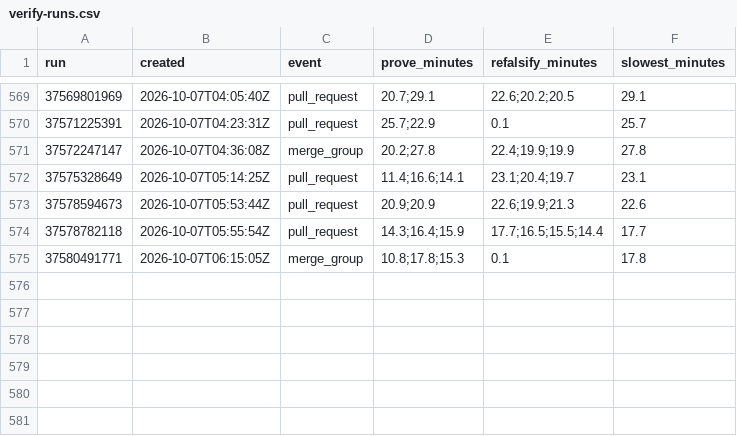
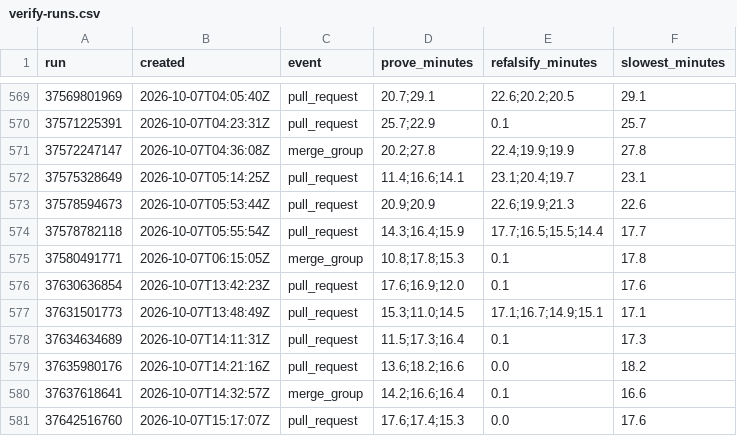
Before and after one commit to crickertech/cricker-os, a CSV file: notes/project-metrics/verify-runs.csv, drawn as a sheet; only a part is shown, gaps mark what is left out.

```diff
--- a/notes/project-metrics/verify-runs.csv
+++ b/notes/project-metrics/verify-runs.csv
@@ -575 +575,7 @@ run,created,event,prove_minutes,refalsify_minutes,slowest_minutes
 37580491771,2026-10-07T06:15:05Z,merge_group,10.8;17.8;15.3,0.1,17.8
+37630636854,2026-10-07T13:42:23Z,pull_request,17.6;16.9;12.0,0.1,17.6
+37631501773,2026-10-07T13:48:49Z,pull_request,15.3;11.0;14.5,17.1;16.7;14.9;15.1,17.1
+37634634689,2026-10-07T14:11:31Z,pull_request,11.5;17.3;16.4,0.1,17.3
+37635980176,2026-10-07T14:21:16Z,pull_request,13.6;18.2;16.6,0.0,18.2
+37637618641,2026-10-07T14:32:57Z,merge_group,14.2;16.6;16.4,0.1,16.6
+37642516760,2026-10-07T15:17:07Z,pull_request,17.6;17.4;15.3,0.0,17.6
```
Also changed, not shown: notes/project-metrics/bugs.csv, notes/project-metrics/decisions.csv, 25 other files.
